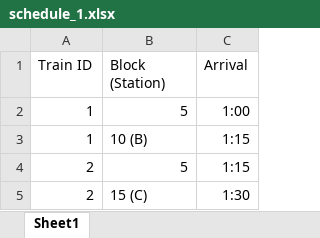
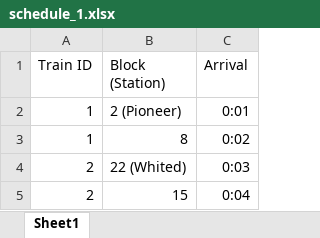
Before and after one commit to Feddockh/train_system, an Excel workbook: system_data/schedules/schedule_1.xlsx, sheet Sheet1, drawn as a sheet; values as stored, in another font and other column widths than the file's, no borders; the diff names each change by its address in the sheet, - before the commit and + after, or states it on an @@ line.

Commit message:
Train schedule updated

```diff
--- a/system_data/schedules/schedule_1.xlsx (sheet Sheet1)
+++ b/system_data/schedules/schedule_1.xlsx (sheet Sheet1)
-B2 (Block (Station)): 5
+B2 (Block (Station)): 2 (Pioneer)
-C2 (Arrival): 1:00
+C2 (Arrival): 0:01
-B3 (Block (Station)): 10 (B)
+B3 (Block (Station)): 8
-C3 (Arrival): 1:15
+C3 (Arrival): 0:02
-B4 (Block (Station)): 5
+B4 (Block (Station)): 22 (Whited)
-C4 (Arrival): 1:15
+C4 (Arrival): 0:03
-B5 (Block (Station)): 15 (C)
+B5 (Block (Station)): 15
-C5 (Arrival): 1:30
+C5 (Arrival): 0:04
```
